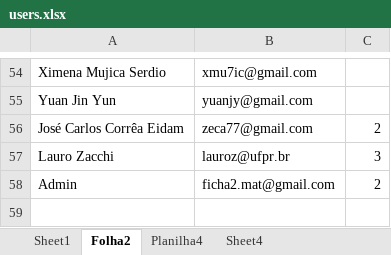
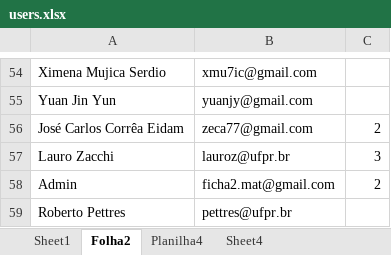
Before and after one commit to foolem/ficha2, an Excel workbook: lib/files/users.xlsx, sheet Folha2, drawn as a sheet; only a part is shown, gaps mark what is left out; values as stored, in another font and other column widths than the file's, no borders; the diff names each change by its address in the sheet, - before the commit and + after, or states it on an @@ line.

```diff
--- a/lib/files/users.xlsx (sheet Folha2)
+++ b/lib/files/users.xlsx (sheet Folha2)
+row 59: Roberto Pettres | pettres@ufpr.br
```
Also changed, not shown: lib/files/2018-1-Atualizada.xlsx, lib/files/courses.xlsx, 8 other files.
